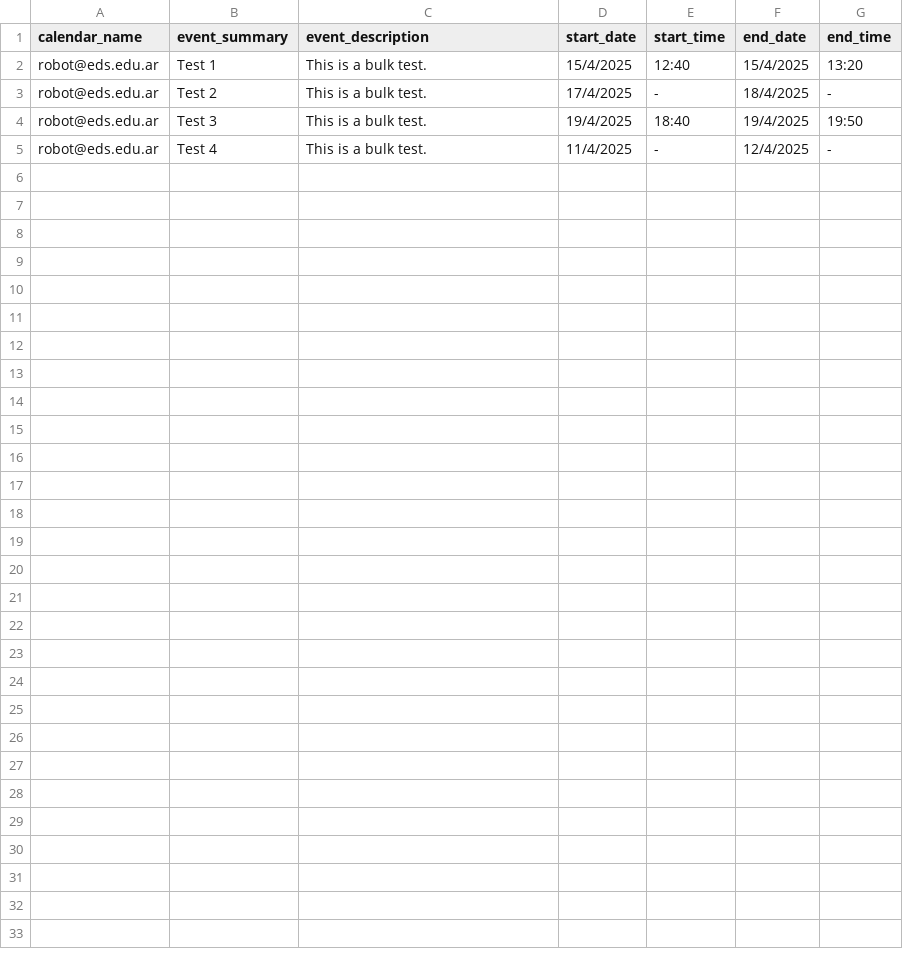
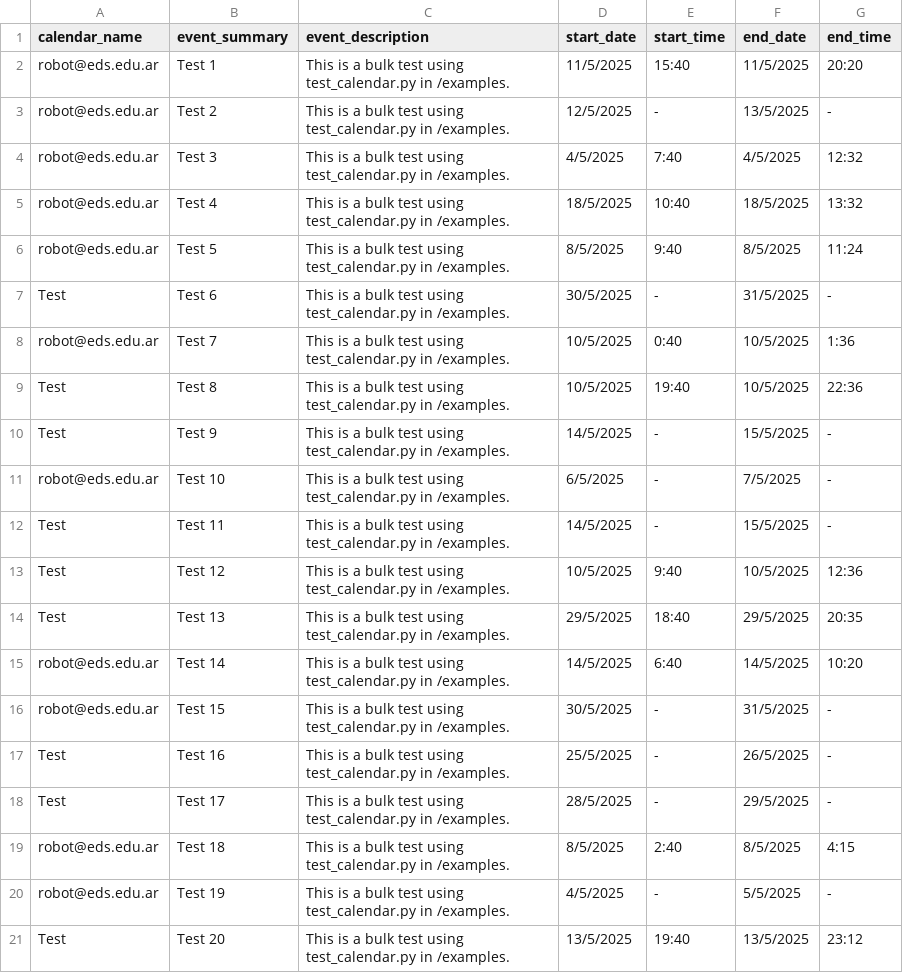
Before and after one commit to rvalla/eds_robot, a CSV file: data/csv/test_calendarevents.csv, drawn as a sheet.

Commit message:
Improving GCalendar(), improving testing example...

```diff
--- a/data/csv/test_calendarevents.csv
+++ b/data/csv/test_calendarevents.csv
@@ -1,5 +1,21 @@
 calendar_name;event_summary;event_description;start_date;start_time;end_date;end_time
-robot@eds.edu.ar;Test 1;This is a bulk test.;15/4/2025;12:40;15/4/2025;13:20
-robot@eds.edu.ar;Test 2;This is a bulk test.;17/4/2025;-;18/4/2025;-
-robot@eds.edu.ar;Test 3;This is a bulk test.;19/4/2025;18:40;19/4/2025;19:50
-robot@eds.edu.ar;Test 4;This is a bulk test.;11/4/2025;-;12/4/2025;-
+robot@eds.edu.ar;Test 1;This is a bulk test using test_calendar.py in /examples.;11/5/2025;15:40;11/5/2025;20:20
+robot@eds.edu.ar;Test 2;This is a bulk test using test_calendar.py in /examples.;12/5/2025;-;13/5/2025;-
+robot@eds.edu.ar;Test 3;This is a bulk test using test_calendar.py in /examples.;4/5/2025;7:40;4/5/2025;12:32
+robot@eds.edu.ar;Test 4;This is a bulk test using test_calendar.py in /examples.;18/5/2025;10:40;18/5/2025;13:32
+robot@eds.edu.ar;Test 5;This is a bulk test using test_calendar.py in /examples.;8/5/2025;9:40;8/5/2025;11:24
+Test;Test 6;This is a bulk test using test_calendar.py in /examples.;30/5/2025;-;31/5/2025;-
+robot@eds.edu.ar;Test 7;This is a bulk test using test_calendar.py in /examples.;10/5/2025;0:40;10/5/2025;1:36
+Test;Test 8;This is a bulk test using test_calendar.py in /examples.;10/5/2025;19:40;10/5/2025;22:36
+Test;Test 9;This is a bulk test using test_calendar.py in /examples.;14/5/2025;-;15/5/2025;-
+robot@eds.edu.ar;Test 10;This is a bulk test using test_calendar.py in /examples.;6/5/2025;-;7/5/2025;-
+Test;Test 11;This is a bulk test using test_calendar.py in /examples.;14/5/2025;-;15/5/2025;-
+Test;Test 12;This is a bulk test using test_calendar.py in /examples.;10/5/2025;9:40;10/5/2025;12:36
+Test;Test 13;This is a bulk test using test_calendar.py in /examples.;29/5/2025;18:40;29/5/2025;20:35
+robot@eds.edu.ar;Test 14;This is a bulk test using test_calendar.py in /examples.;14/5/2025;6:40;14/5/2025;10:20
+robot@eds.edu.ar;Test 15;This is a bulk test using test_calendar.py in /examples.;30/5/2025;-;31/5/2025;-
+Test;Test 16;This is a bulk test using test_calendar.py in /examples.;25/5/2025;-;26/5/2025;-
+Test;Test 17;This is a bulk test using test_calendar.py in /examples.;28/5/2025;-;29/5/2025;-
+robot@eds.edu.ar;Test 18;This is a bulk test using test_calendar.py in /examples.;8/5/2025;2:40;8/5/2025;4:15
+robot@eds.edu.ar;Test 19;This is a bulk test using test_calendar.py in /examples.;4/5/2025;-;5/5/2025;-
+Test;Test 20;This is a bulk test using test_calendar.py in /examples.;13/5/2025;19:40;13/5/2025;23:12
```
Also changed, not shown: 3 other files.
